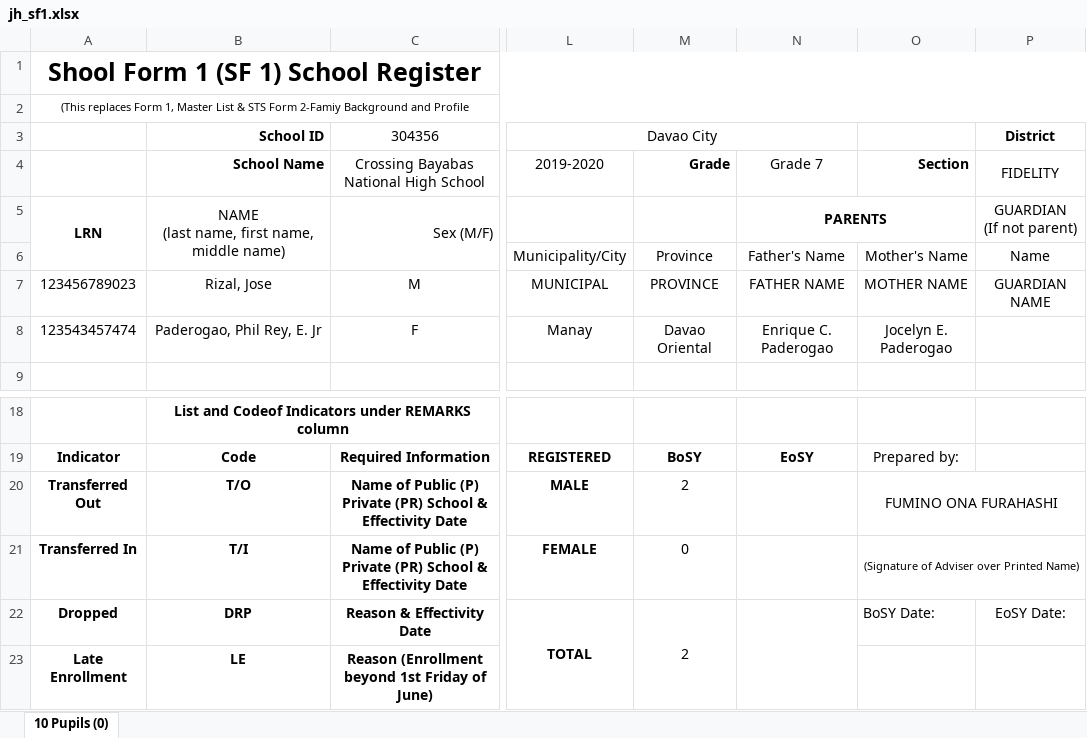
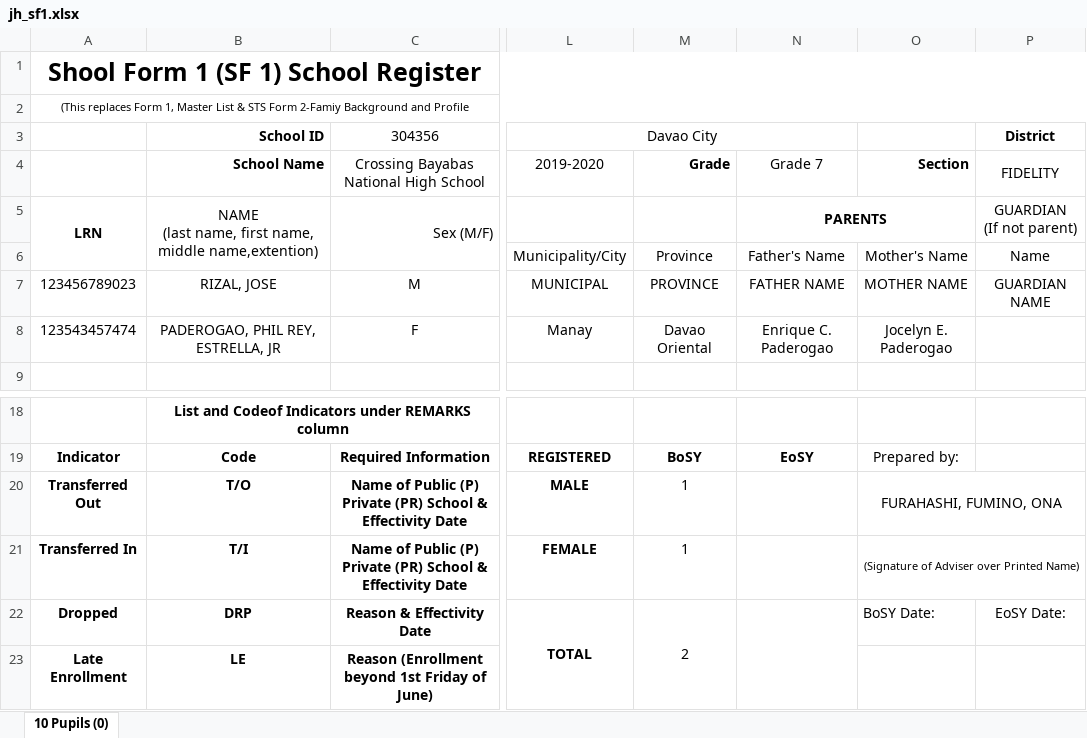
Before and after one commit to Philrey/CBNHS-System, an Excel workbook: Project Files/Forms System Final/exports/jh_sf1.xlsx, sheet 10 Pupils (0), drawn as a sheet; only a part is shown, gaps mark what is left out; values as stored, in another font and other column widths than the file's, no borders; charts and pictures not drawn; the diff names each change by its address in the sheet, - before the commit and + after, or states it on an @@ line.

```diff
--- a/Project Files/Forms System Final/exports/jh_sf1.xlsx (sheet 10 Pupils (0))
+++ b/Project Files/Forms System Final/exports/jh_sf1.xlsx (sheet 10 Pupils (0))
-B5 (School ID): …name, middle name)
+B5 (School ID): …name, middle name,extention)
-B7 (School ID): Rizal, Jose
+B7 (School ID): RIZAL, JOSE
-B8 (School ID): Paderogao, Phil Rey, E. Jr
+B8 (School ID): PADEROGAO, PHIL REY, ESTRELLA, JR
-M20: 2
+M20: 1
-O20: FUMINO ONA FURAHASHI
+O20: FURAHASHI, FUMINO, ONA
-M21: 0
+M21: 1
```
Also changed, not shown: Project Files/Forms System Final/templates/jh_sf1.xlsx, 17 other files.
